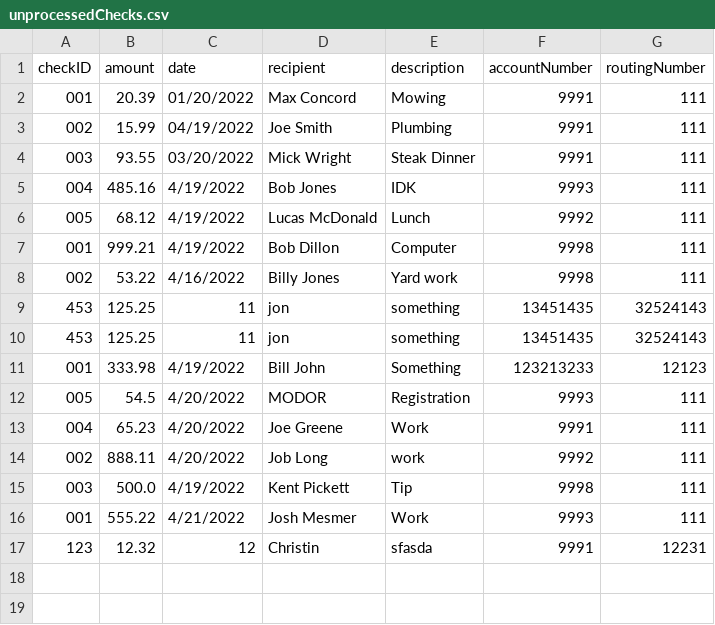
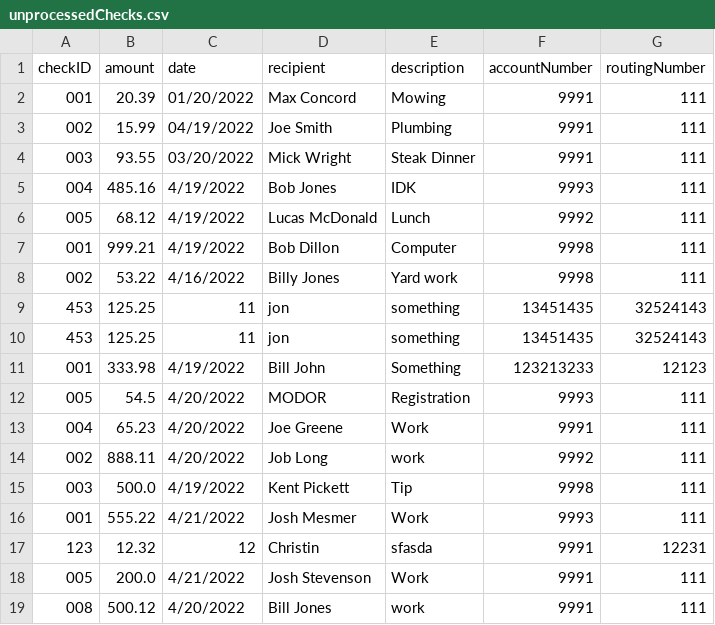
Before and after one commit to jstevenson7/BankingSystem, a CSV file: src/unprocessedChecks.csv, drawn as a sheet; the diff names each change by its address in the sheet, - before the commit and + after, or states it on an @@ line.

```diff
--- a/src/unprocessedChecks.csv
+++ b/src/unprocessedChecks.csv
+row 18: 005 | 200.0 | 4/21/2022 | Josh Stevenson | Work | 9991 | 111
+row 19: 008 | 500.12 | 4/20/2022 | Bill Jones | work | 9991 | 111
```
Also changed, not shown: src/checking.csv, src/customers.csv, 4 other files.
